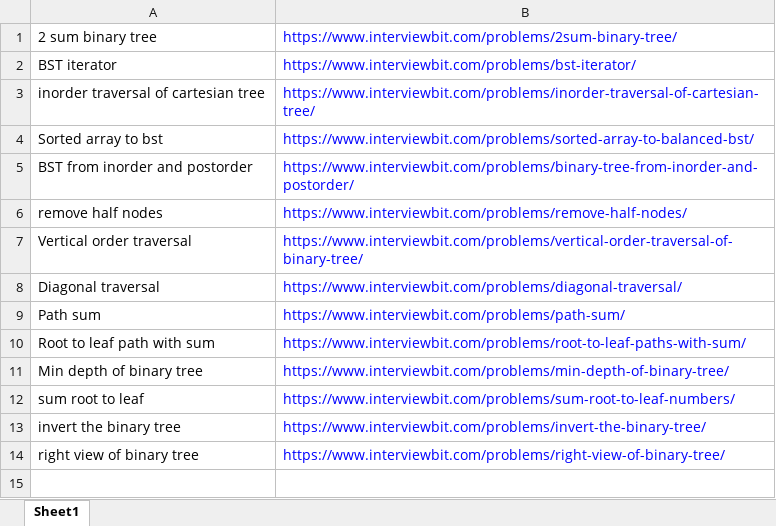
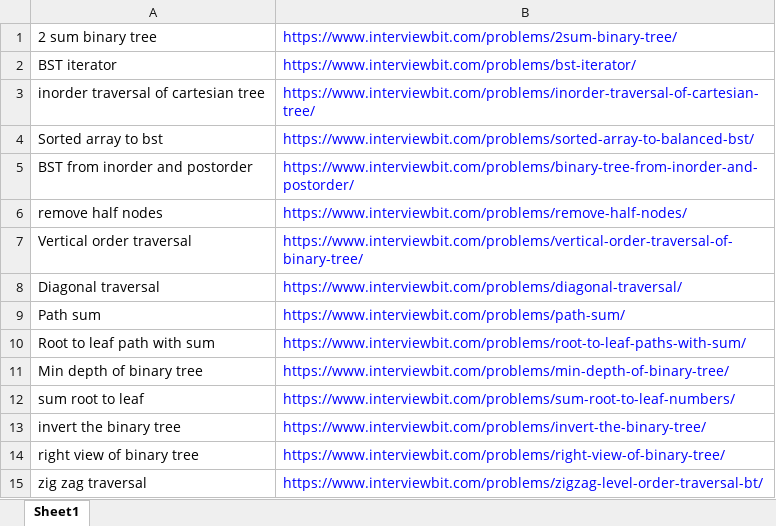
Before and after one commit to ParthKhanna07/Competitive, an Excel workbook: Trees.xlsx, sheet Sheet1, drawn as a sheet; values as stored, in another font and other column widths than the file's, no borders; the diff names each change by its address in the sheet, - before the commit and + after, or states it on an @@ line.

Commit message:
Trees

```diff
--- a/Trees.xlsx (sheet Sheet1)
+++ b/Trees.xlsx (sheet Sheet1)
+row 15: zig zag traversal | https://www.interviewbit.com/problems/zigzag-level-order-traversal-bt/
```
